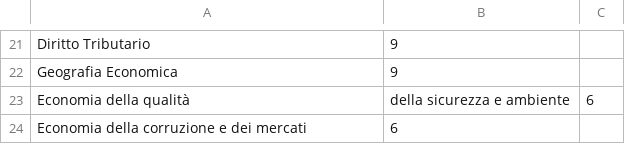
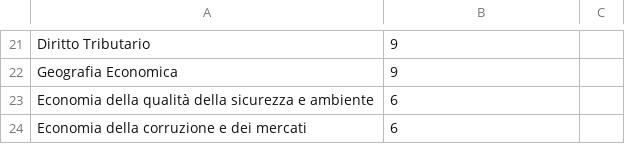
Before and after one commit to UltraLe/Victoria, a CSV file: src/FileEsami/economia.csv (was FileEsami/economia.csv), drawn as a sheet; only a part is shown, gaps mark what is left out; removed rows and columns are numbered as before the commit, all else as after; the diff names each change by its address in the sheet, - before the commit and + after, or states it on an @@ line.

```diff
--- a/FileEsami/economia.csv
+++ b/src/FileEsami/economia.csv
-row 23: Economia della qualità | della sicurezza e ambiente | 6
+row 23: Economia della qualità della sicurezza e ambiente | 6
```
Also changed, not shown: 9 other files.
